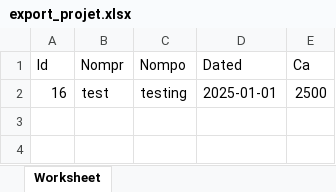
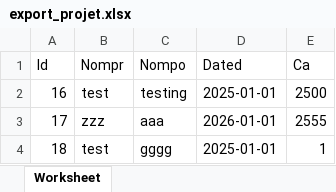
Before and after one commit to khaledhafsia/3A25_Fundiny_Synfony, an Excel workbook: public/export_projet.xlsx, sheet Worksheet, drawn as a sheet; values as stored, in another font and other column widths than the file's, no borders; the diff names each change by its address in the sheet, - before the commit and + after, or states it on an @@ line.

```diff
--- a/public/export_projet.xlsx (sheet Worksheet)
+++ b/public/export_projet.xlsx (sheet Worksheet)
+row 3: 17 | zzz | aaa | 2026-01-01 | 2555
+row 4: 18 | test | gggg | 2025-01-01 | 1
```
Also changed, not shown: 5 other files.
